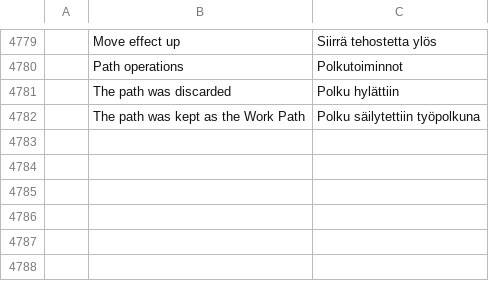
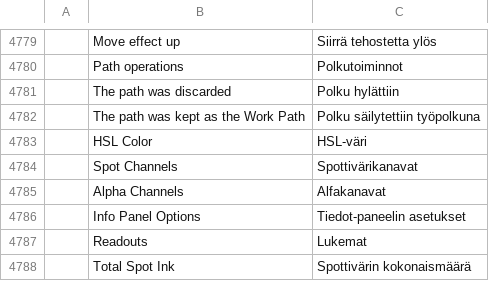
Before and after one commit to ingling/photocraft, a TSV file: crates/ui-egui/src/i18n/fi.tsv, drawn as a sheet; only a part is shown, gaps mark what is left out; the diff names each change by its address in the sheet, - before the commit and + after, or states it on an @@ line.

```diff
--- a/crates/ui-egui/src/i18n/fi.tsv
+++ b/crates/ui-egui/src/i18n/fi.tsv
+row 4783:  | HSL Color | HSL-väri
+row 4784:  | Spot Channels | Spottivärikanavat
+row 4785:  | Alpha Channels | Alfakanavat
+row 4786:  | Info Panel Options | Tiedot-paneelin asetukset
+row 4787:  | Readouts | Lukemat
+row 4788:  | Total Spot Ink | Spottivärin kokonaismäärä
```
Also changed, not shown: crates/ui-egui/src/i18n/ar.tsv, crates/ui-egui/src/i18n/da.tsv, 2 other files.
